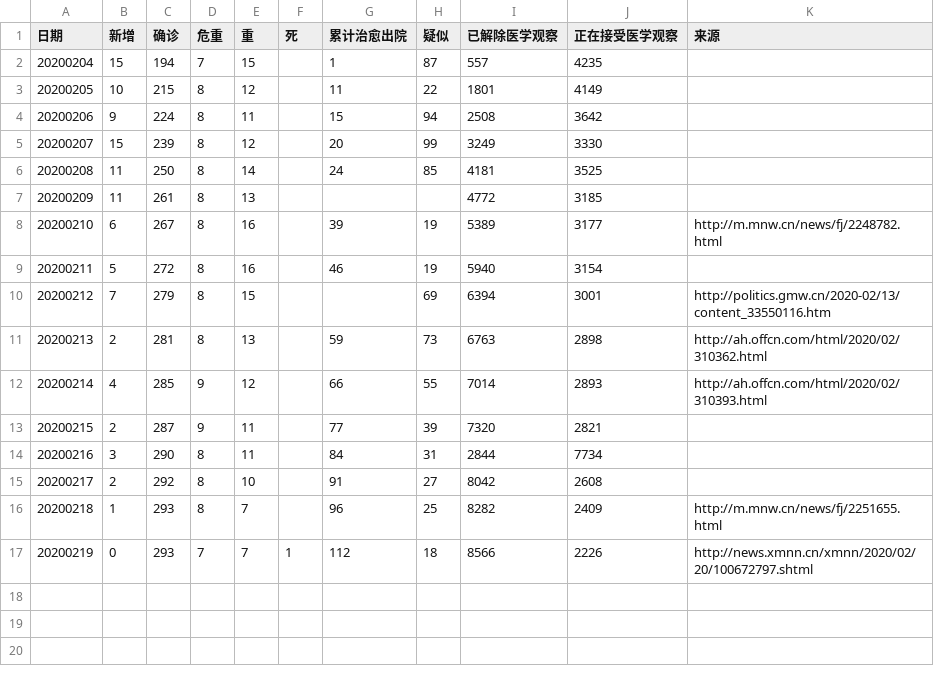
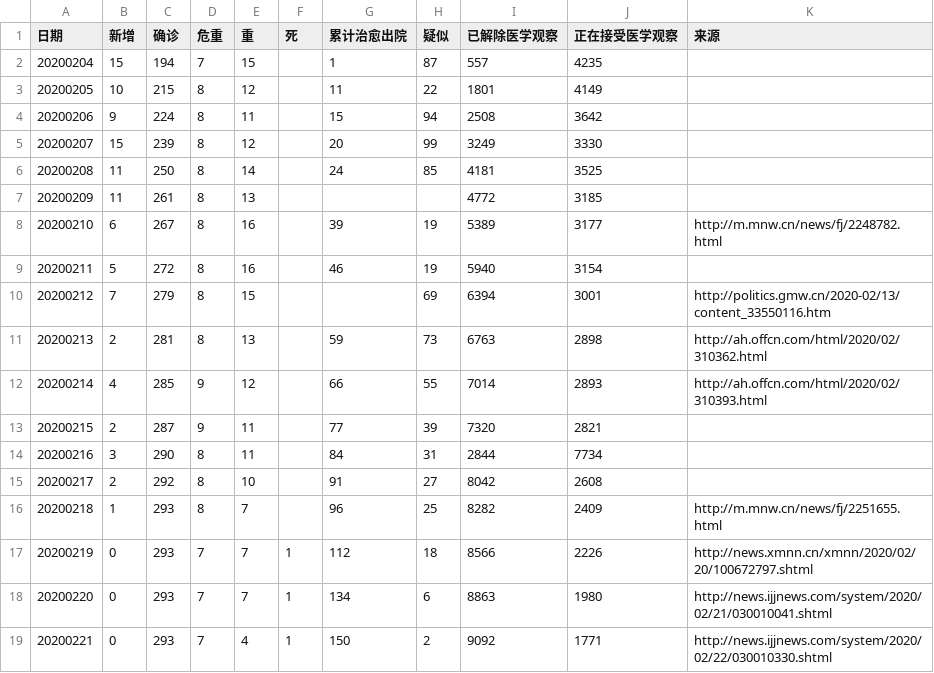
Before and after one commit to aadebuger/wuhan, a CSV file: fujian.csv, drawn as a sheet.

```diff
--- a/fujian.csv
+++ b/fujian.csv
@@ -17 +17,3 @@
 20200219,0,293,7,7,1,112,18,8566,2226,http://news.xmnn.cn/xmnn/2020/02/20/100672797.shtml
+20200220,0,293,7,7,1,134,6,8863,1980,http://news.ijjnews.com/system/2020/02/21/030010041.shtml
+20200221,0,293,7,4,1,150,2,9092,1771,http://news.ijjnews.com/system/2020/02/22/030010330.shtml
```
Also changed, not shown: beijing.csv, hbwh.csv, 3 other files.
